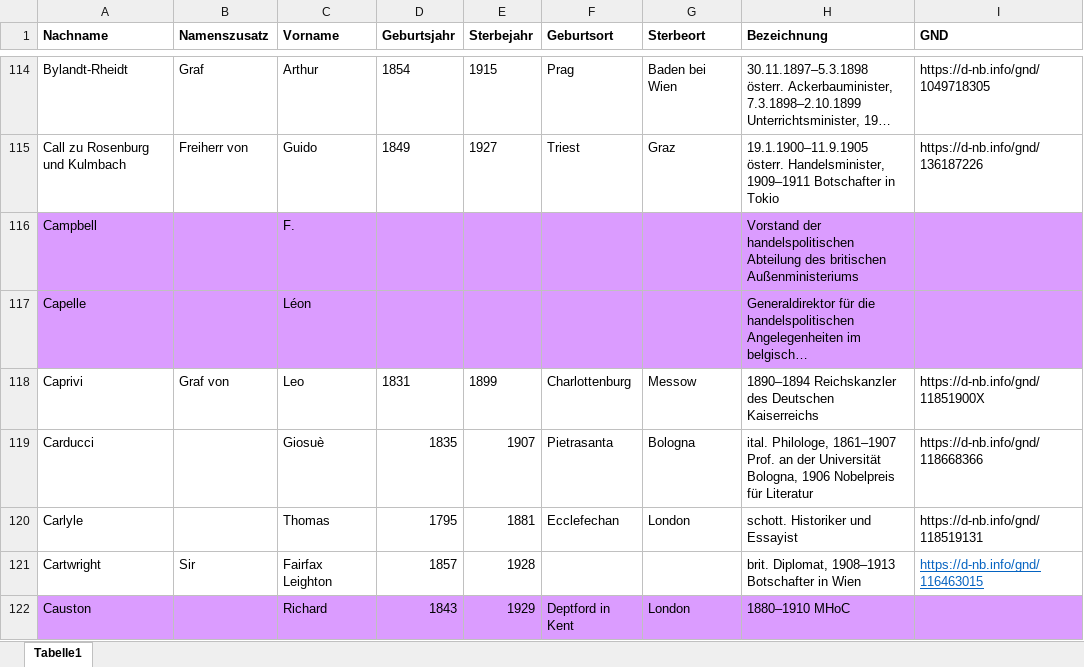
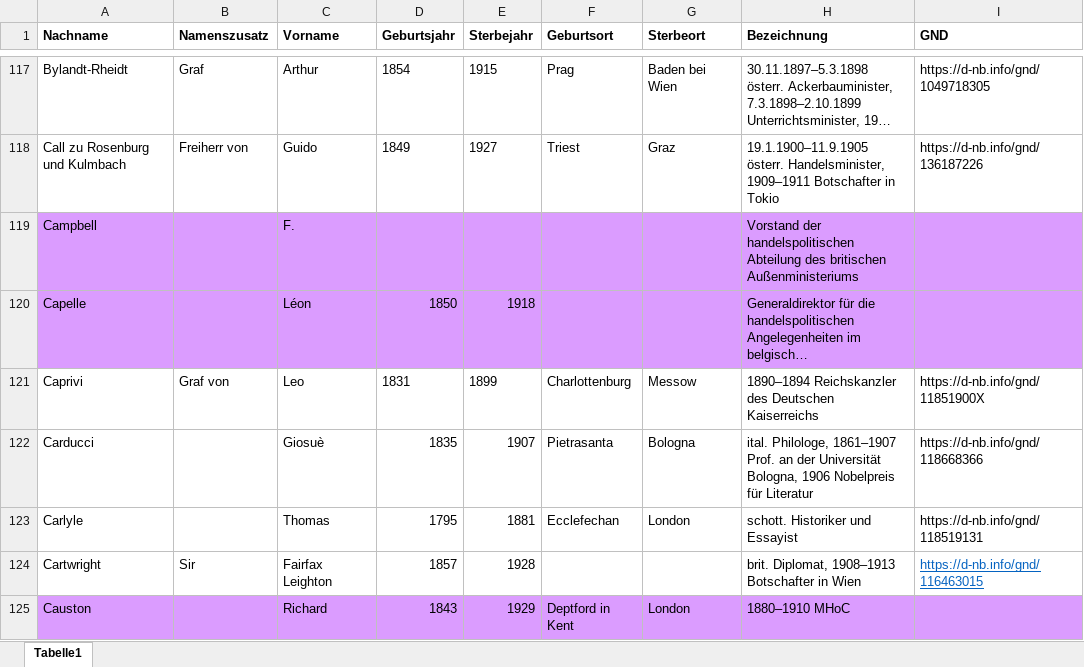
Before and after one commit to KfNGOe/baernreither-data, an Excel workbook: data/xlsx/Baernreither_Personenregister_2024.xlsx, sheet Tabelle1, drawn as a sheet; only a part is shown, gaps mark what is left out; long unchanged cells end in …; values as stored, in another font and other column widths than the file's, no borders; table styles not drawn; addresses are those after the commit; the diff covers the shown part only; the diff names each change by its address in the sheet, - before the commit and + after, or states it on an @@ line.

```diff
--- a/data/xlsx/Baernreither_Personenregister_2024.xlsx (sheet Tabelle1)
+++ b/data/xlsx/Baernreither_Personenregister_2024.xlsx (sheet Tabelle1)
-D120 (Geburtsjahr): (empty)
+D120 (Geburtsjahr): 1850
-E120 (Sterbejahr): (empty)
+E120 (Sterbejahr): 1918
```
Also changed, not shown: 14 added rows elsewhere in this sheet.
